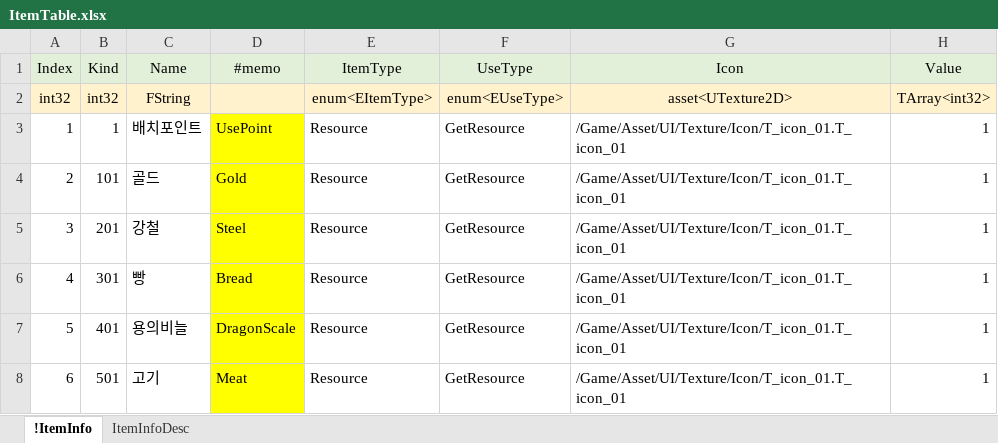
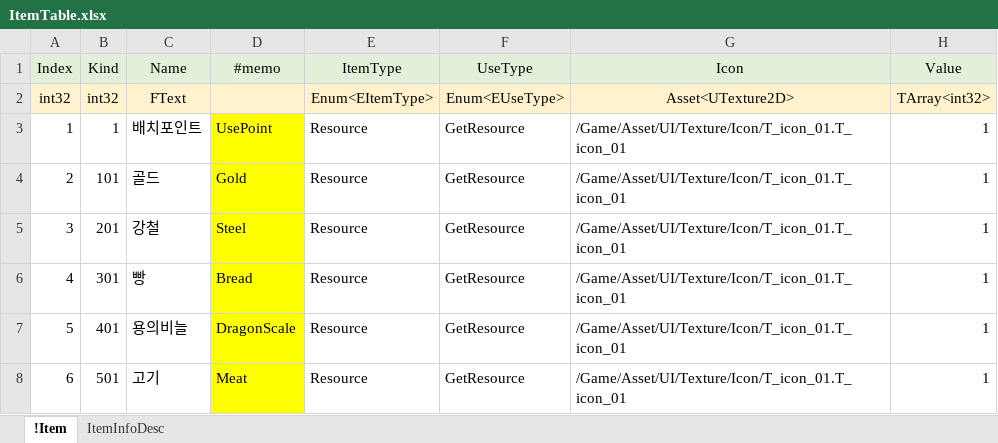
Before and after one commit to EpicRocket/SProject, an Excel workbook: XLSX/ItemTable.xlsx, sheet !Item, drawn as a sheet; values as stored, in another font and other column widths than the file's, no borders; the diff names each change by its address in the sheet, - before the commit and + after, or states it on an @@ line.

```diff
--- a/XLSX/ItemTable.xlsx (sheet !Item)
+++ b/XLSX/ItemTable.xlsx (sheet !Item)
-sheet tab: !ItemInfo
+sheet tab: !Item
-C2 (Name): FString
+C2 (Name): FText
-E2 (ItemType): enum<EItemType>
+E2 (ItemType): Enum<EItemType>
-F2 (UseType): enum<EUseType>
+F2 (UseType): Enum<EUseType>
-G2 (Icon): asset<UTexture2D>
+G2 (Icon): Asset<UTexture2D>
```
Also changed, not shown: XLSX/EnumTable.xlsx, XLSX/HeroTable.xlsx, 6 other files.
